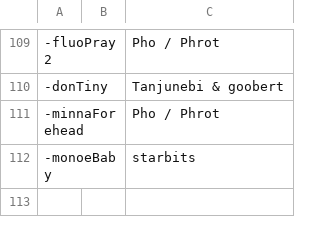
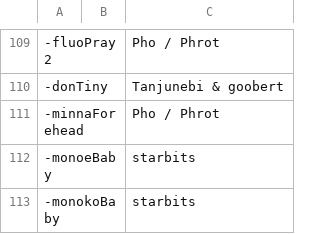
Before and after one commit to AcrylonitrileButadieneStyrene/yno-commumoji, a CSV file: config.csv, drawn as a sheet; only a part is shown, gaps mark what is left out; the diff names each change by its address in the sheet, - before the commit and + after, or states it on an @@ line.

Commit message:
add monokobaby by starbits (#120)

```diff
--- a/config.csv
+++ b/config.csv
+row 113: -monokoBaby |  | starbits
```
Also changed, not shown: 1 other file.
